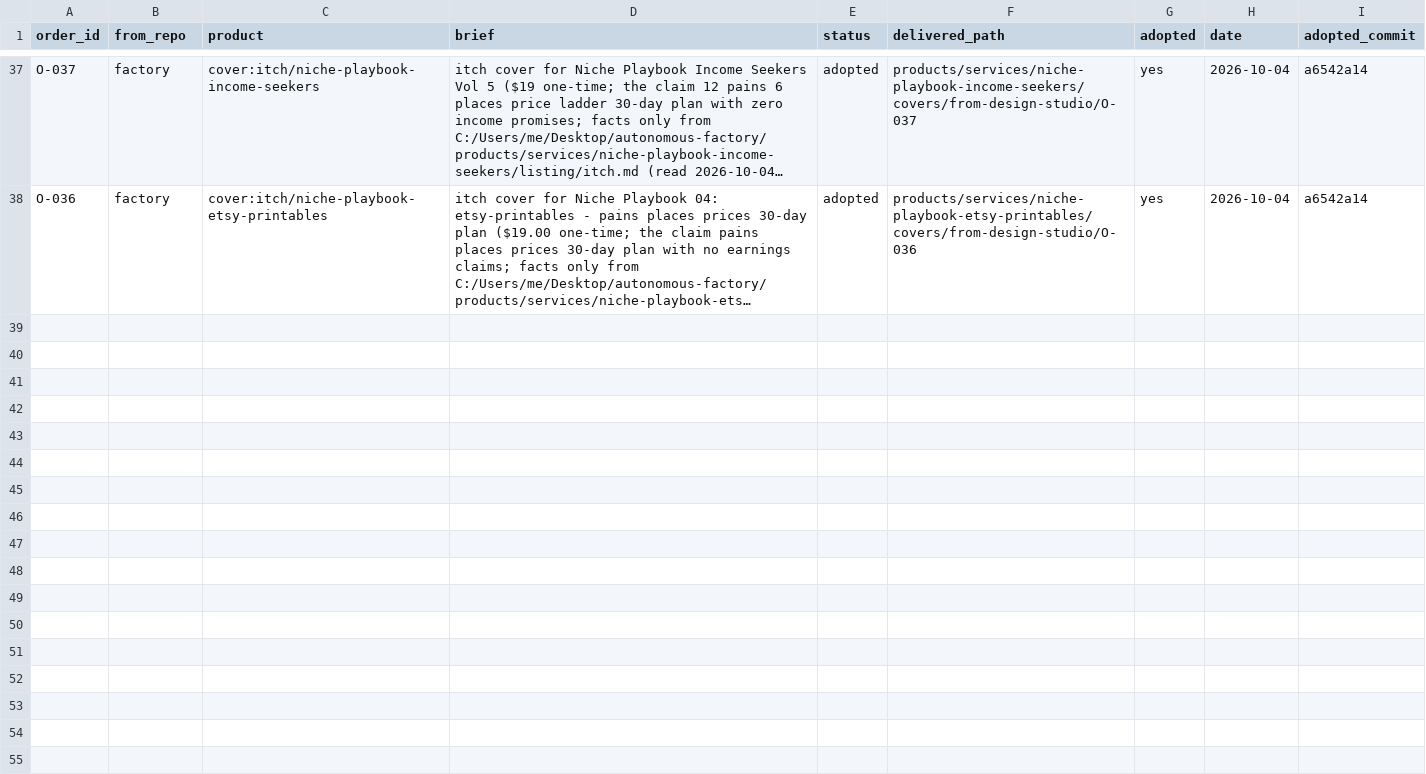
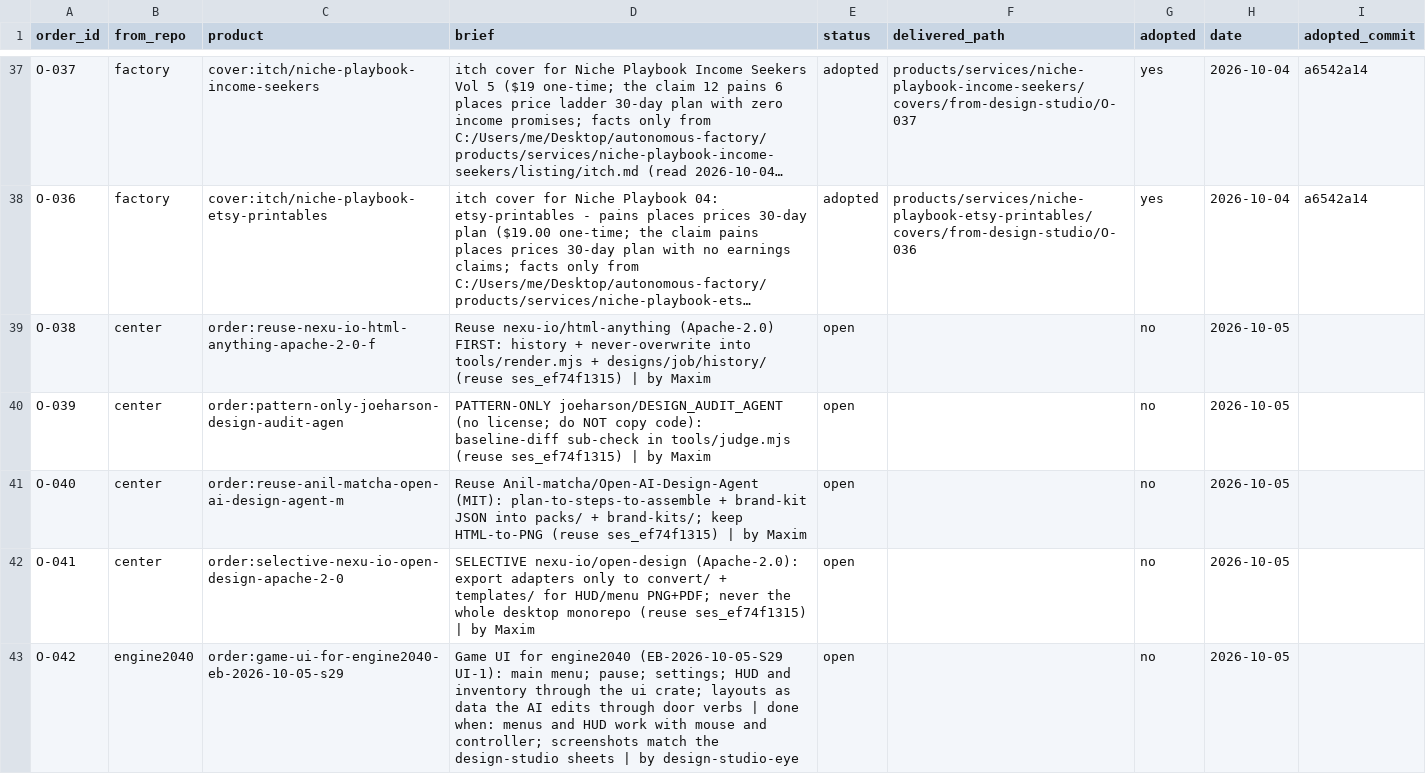
Before and after one commit to MaximKonovalovDev/design-studio, a CSV file: orders.csv, drawn as a sheet; only a part is shown, gaps mark what is left out; long unchanged cells end in …; the diff names each change by its address in the sheet, - before the commit and + after, or states it on an @@ line.

Commit message:
design-studio: round 114 handoff (eye sweep + O-038/O-042 built, await chain review)
node sprint/check.mjs RESULT PASS 21/0/0; node tools/render.mjs --check RENDER PASS; node tools/orders-check.mjs --built O-042 BUILT PASS 14/14; node tools/orders-check.mjs ORDERS PASS 42; ROUND real yes (built 34, in-flight 5)

```diff
--- a/orders.csv
+++ b/orders.csv
+row 39: O-038 | center | order:reuse-nexu-io-html-anything-apache-2-0-f | Reuse nexu-io/html-anything (Apache-2.0) FIRST: history + never-overwrite into tools/render.mjs + designs/job/history/ (reuse ses_ef74f1315) | by Maxim | open |  | no | 2026-10-05
+row 40: O-039 | center | order:pattern-only-joeharson-design-audit-agen | PATTERN-ONLY joeharson/DESIGN_AUDIT_AGENT (no license; do NOT copy code): baseline-diff sub-check in tools/judge.mjs (reuse ses_ef74f1315) | by Maxim | open |  | no | 2026-10-05
+row 41: O-040 | center | order:reuse-anil-matcha-open-ai-design-agent-m | Reuse Anil-matcha/Open-AI-Design-Agent (MIT): plan-to-steps-to-assemble + brand-kit JSON into packs/ + brand-kits/; keep HTML-to-PNG (reuse ses_ef74f1315) | by Maxim | open |  | no | 2026-10-05
+row 42: O-041 | center | order:selective-nexu-io-open-design-apache-2-0 | SELECTIVE nexu-io/open-design (Apache-2.0): export adapters only to convert/ + templates/ for HUD/menu PNG+PDF; never the whole desktop monorepo (reuse ses_ef74f1315) | by Maxim | open |  | no | 2026-10-05
+row 43: O-042 | engine2040 | order:game-ui-for-engine2040-eb-2026-10-05-s29 | Game UI for engine2040 (EB-2026-10-05-S29 UI-1): main menu; pause; settings; HUD and inventory through the ui crate; layouts as data the AI edits through door verbs | done when: menus and HUD work with mouse and controller; screenshots match the design-studio sheets | by design-studio-eye | open |  | no | 2026-10-05
```
Also changed, not shown: 7 other files.
